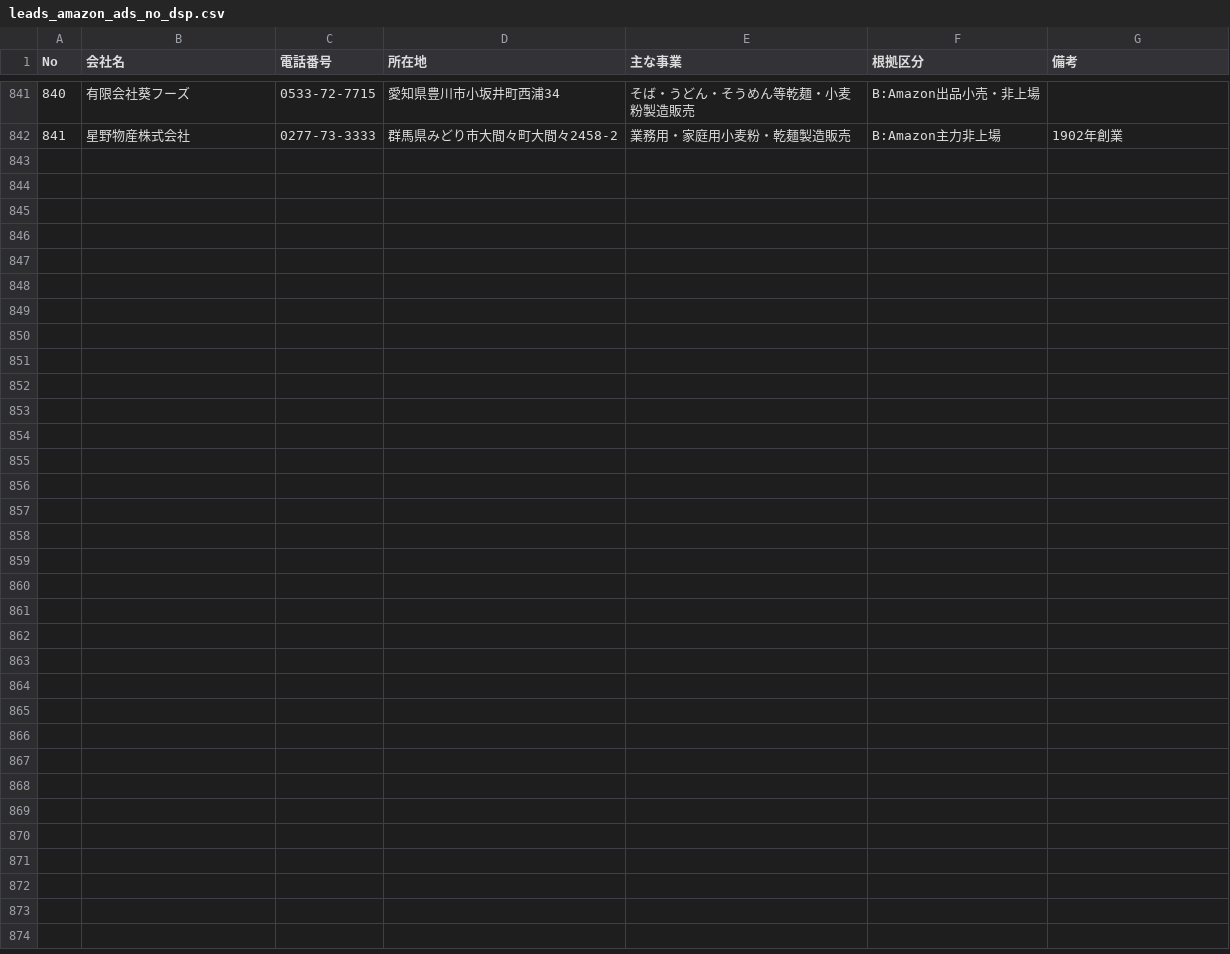
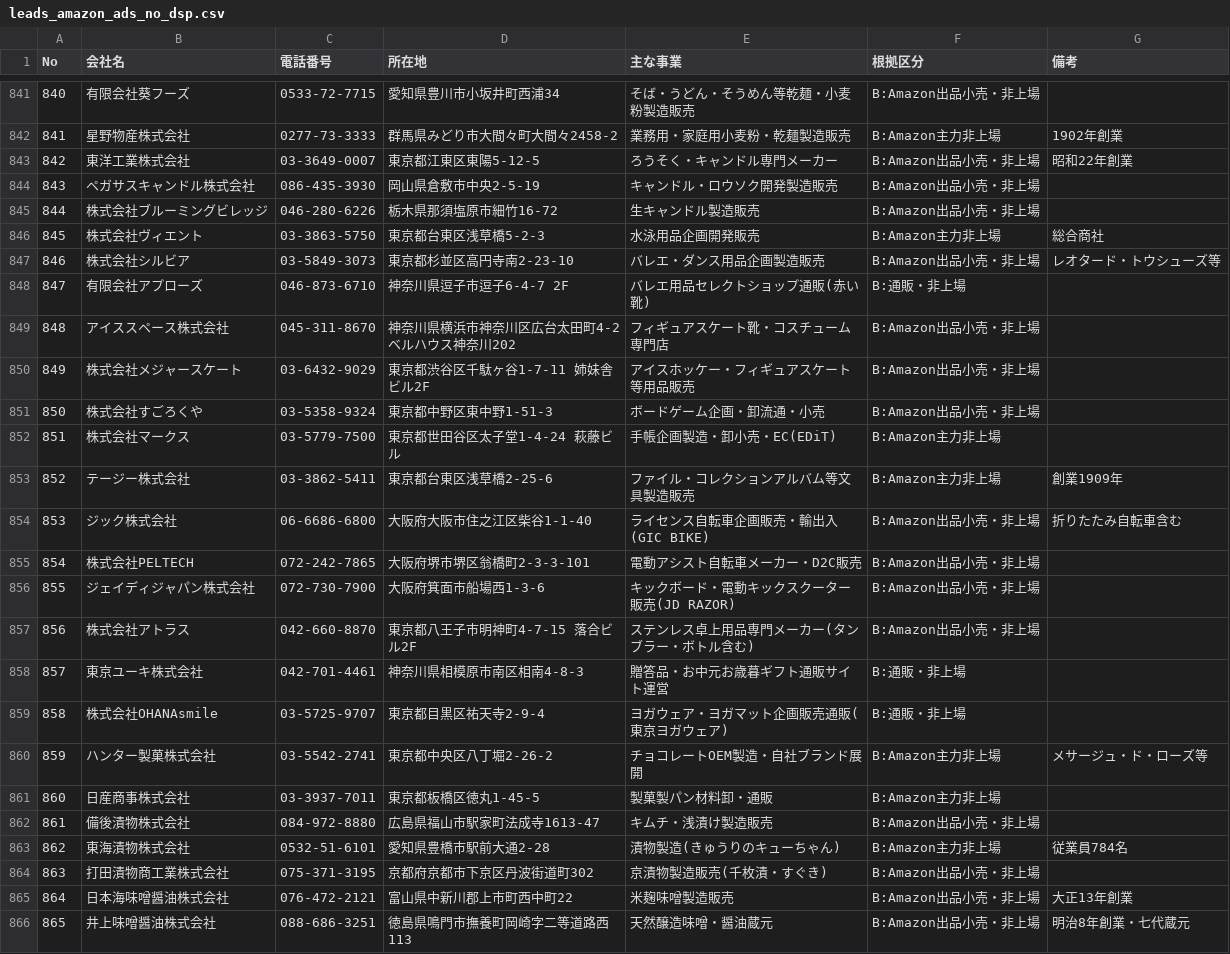
Before and after one commit to suzukim-debug/salesdepartment, a CSV file: leads_amazon_ads_no_dsp.csv, drawn as a sheet; only a part is shown, gaps mark what is left out.

```diff
--- a/leads_amazon_ads_no_dsp.csv
+++ b/leads_amazon_ads_no_dsp.csv
@@ -842 +842,25 @@ No,会社名,電話番号,所在地,主な事業,根拠区分,備考
 841,星野物産株式会社,0277-73-3333,群馬県みどり市大間々町大間々2458-2,業務用・家庭用小麦粉・乾麺製造販売,B:Amazon主力非上場,1902年創業
+842,東洋工業株式会社,03-3649-0007,東京都江東区東陽5-12-5,ろうそく・キャンドル専門メーカー,B:Amazon出品小売・非上場,昭和22年創業
+843,ペガサスキャンドル株式会社,086-435-3930,岡山県倉敷市中央2-5-19,キャンドル・ロウソク開発製造販売,B:Amazon出品小売・非上場,
+844,株式会社ブルーミングビレッジ,046-280-6226,栃木県那須塩原市細竹16-72,生キャンドル製造販売,B:Amazon出品小売・非上場,
+845,株式会社ヴィエント,03-3863-5750,東京都台東区浅草橋5-2-3,水泳用品企画開発販売,B:Amazon主力非上場,総合商社
+846,株式会社シルビア,03-5849-3073,東京都杉並区高円寺南2-23-10,バレエ・ダンス用品企画製造販売,B:Amazon出品小売・非上場,レオタード・トウシューズ等
+847,有限会社アプローズ,046-873-6710,神奈川県逗子市逗子6-4-7 2F,バレエ用品セレクトショップ通販(赤い靴),B:通販・非上場,
+848,アイススペース株式会社,045-311-8670,神奈川県横浜市神奈川区広台太田町4-2 ベルハウス神奈川202,フィギュアスケート靴・コスチューム専門店,B:Amazon出品小売・非上場,
+849,株式会社メジャースケート,03-6432-9029,東京都渋谷区千駄ヶ谷1-7-11 姉妹舎ビル2F,アイスホッケー・フィギュアスケート等用品販売,B:Amazon出品小売・非上場,
+850,株式会社すごろくや,03-5358-9324,東京都中野区東中野1-51-3,ボードゲーム企画・卸流通・小売,B:Amazon出品小売・非上場,
+851,株式会社マークス,03-5779-7500,東京都世田谷区太子堂1-4-24 萩藤ビル,手帳企画製造・卸小売・EC(EDiT),B:Amazon主力非上場,
+852,テージー株式会社,03-3862-5411,東京都台東区浅草橋2-25-6,ファイル・コレクションアルバム等文具製造販売,B:Amazon主力非上場,創業1909年
+853,ジック株式会社,06-6686-6800,大阪府大阪市住之江区柴谷1-1-40,ライセンス自転車企画販売・輸出入(GIC BIKE),B:Amazon出品小売・非上場,折りたたみ自転車含む
+854,株式会社PELTECH,072-242-7865,大阪府堺市堺区翁橋町2-3-3-101,電動アシスト自転車メーカー・D2C販売,B:Amazon出品小売・非上場,
+855,ジェイディジャパン株式会社,072-730-7900,大阪府箕面市船場西1-3-6,キックボード・電動キックスクーター販売(JD RAZOR),B:Amazon出品小売・非上場,
+856,株式会社アトラス,042-660-8870,東京都八王子市明神町4-7-15 落合ビル2F,ステンレス卓上用品専門メーカー(タンブラー・ボトル含む),B:Amazon出品小売・非上場,
+857,東京ユーキ株式会社,042-701-4461,神奈川県相模原市南区相南4-8-3,贈答品・お中元お歳暮ギフト通販サイト運営,B:通販・非上場,
+858,株式会社OHANAsmile,03-5725-9707,東京都目黒区祐天寺2-9-4,ヨガウェア・ヨガマット企画販売通販(東京ヨガウェア),B:通販・非上場,
+859,ハンター製菓株式会社,03-5542-2741,東京都中央区八丁堀2-26-2,チョコレートOEM製造・自社ブランド展開,B:Amazon主力非上場,メサージュ・ド・ローズ等
+860,日産商事株式会社,03-3937-7011,東京都板橋区徳丸1-45-5,製菓製パン材料卸・通販,B:Amazon主力非上場,
+861,備後漬物株式会社,084-972-8880,広島県福山市駅家町法成寺1613-47,キムチ・浅漬け製造販売,B:Amazon出品小売・非上場,
+862,東海漬物株式会社,0532-51-6101,愛知県豊橋市駅前大通2-28,漬物製造(きゅうりのキューちゃん),B:Amazon主力非上場,従業員784名
+863,打田漬物商工業株式会社,075-371-3195,京都府京都市下京区丹波街道町302,京漬物製造販売(千枚漬・すぐき),B:Amazon出品小売・非上場,
+864,日本海味噌醤油株式会社,076-472-2121,富山県中新川郡上市町西中町22,米麹味噌製造販売,B:Amazon出品小売・非上場,大正13年創業
+865,井上味噌醤油株式会社,088-686-3251,徳島県鳴門市撫養町岡崎字二等道路西113,天然醸造味噌・醤油蔵元,B:Amazon出品小売・非上場,明治8年創業・七代蔵元
```
